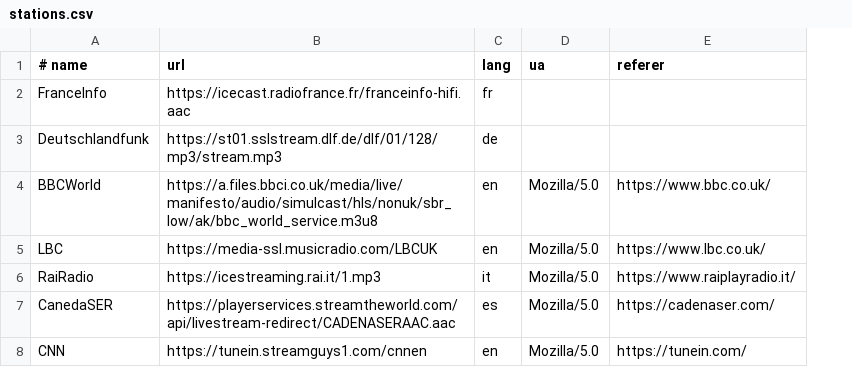
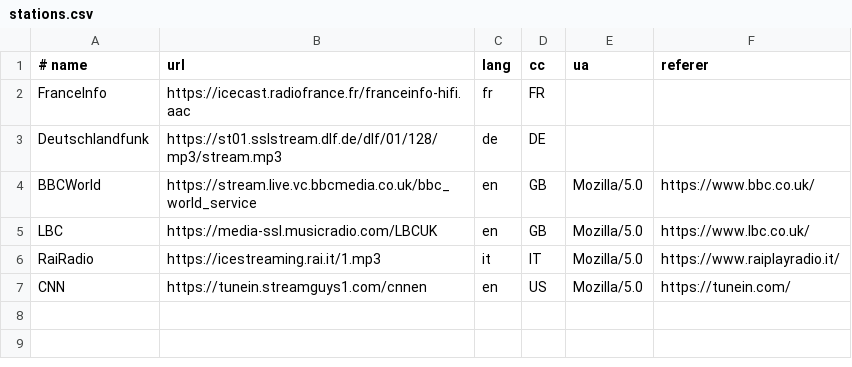
Before and after one commit to Emmanueld31/radio-transcriber, a CSV file: stations.csv, drawn as a sheet; removed rows and columns are numbered as before the commit, all else as after; the diff names each change by its address in the sheet, - before the commit and + after, or states it on an @@ line.

Commit message:
Update stations.csv
Added country

```diff
--- a/stations.csv
+++ b/stations.csv
+column D (cc), rows 2-7: FR | DE | GB | GB | IT | US
-B4 (url): https://a.files.bbci.co.uk/media/live/manifesto/audio/simulcast/hls/nonuk/sbr_low/ak/bbc_world_service.m3u8
+B4 (url): https://stream.live.vc.bbcmedia.co.uk/bbc_world_service
-row 7: CanedaSER | https://playerservices.streamtheworld.com/api/livestream-redirect/CADENASERAAC.aac | es | Mozilla/5.0 | https://cadenaser.com/
```
